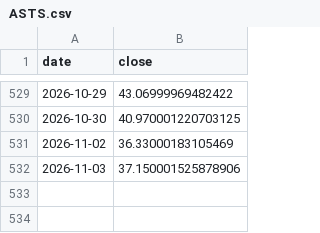
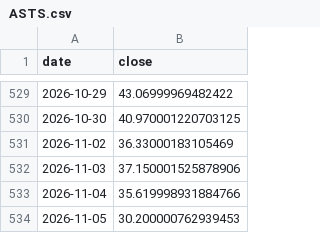
Before and after one commit to 786603902ly-maker/moomooinvest, a CSV file: data/prices/ASTS.csv, drawn as a sheet; only a part is shown, gaps mark what is left out.

```diff
--- a/data/prices/ASTS.csv
+++ b/data/prices/ASTS.csv
@@ -532 +532,3 @@ date,close
 2026-11-03,37.150001525878906
+2026-11-04,35.619998931884766
+2026-11-05,30.200000762939453
```
Also changed, not shown: data/prices/DUOL.csv, data/prices/FTNT.csv, 31 other files.
